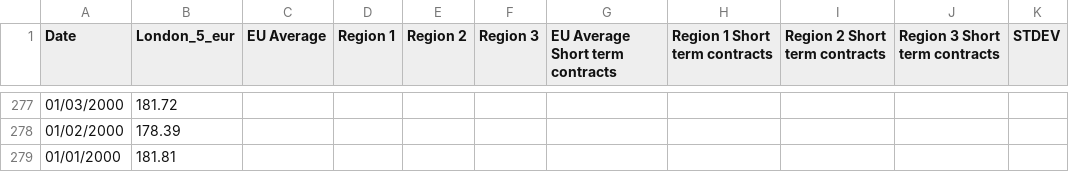
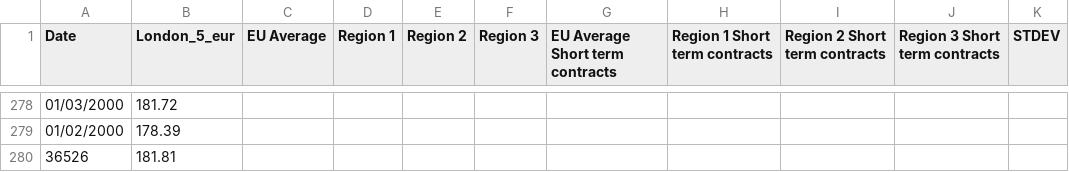
Before and after one commit to hoolio61/data, a CSV file: cons_reported_data.csv, drawn as a sheet; only a part is shown, gaps mark what is left out; the diff covers the shown part only.

```diff
--- a/cons_reported_data.csv
+++ b/cons_reported_data.csv
@@ -278,2 +279,2 @@ Date,London_5_eur,EU Average,Region 1,Region 2,Region 3,EU Average Short term co
 01/02/2000,178.39,,,,,,,,,
-01/01/2000,181.81,,,,,,,,,
+36526,181.81,,,,,,,,,
```
Also changed, not shown: 1 added row and 32 edited cells elsewhere in this file.
